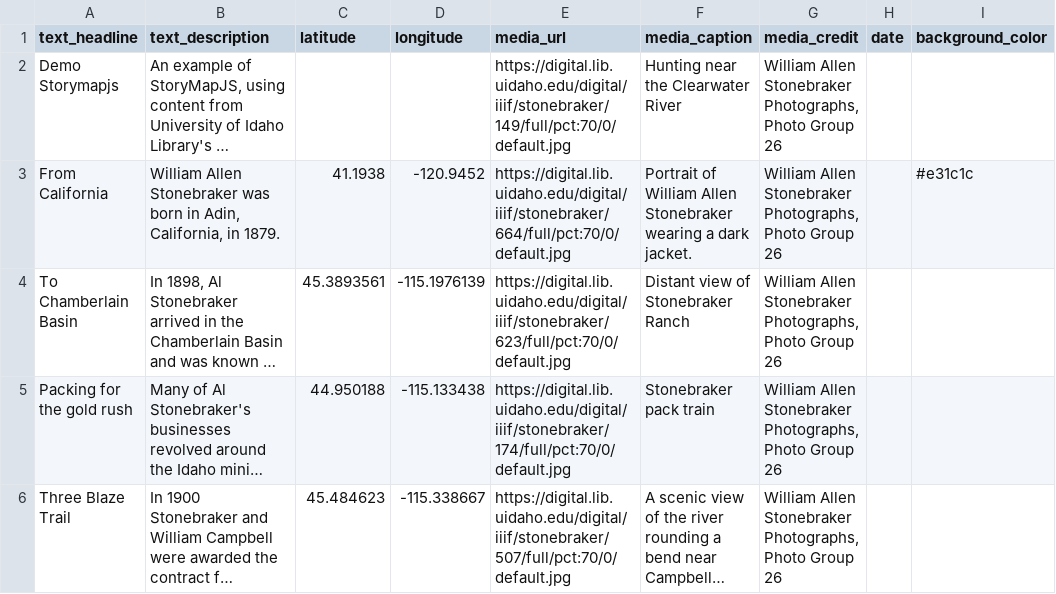
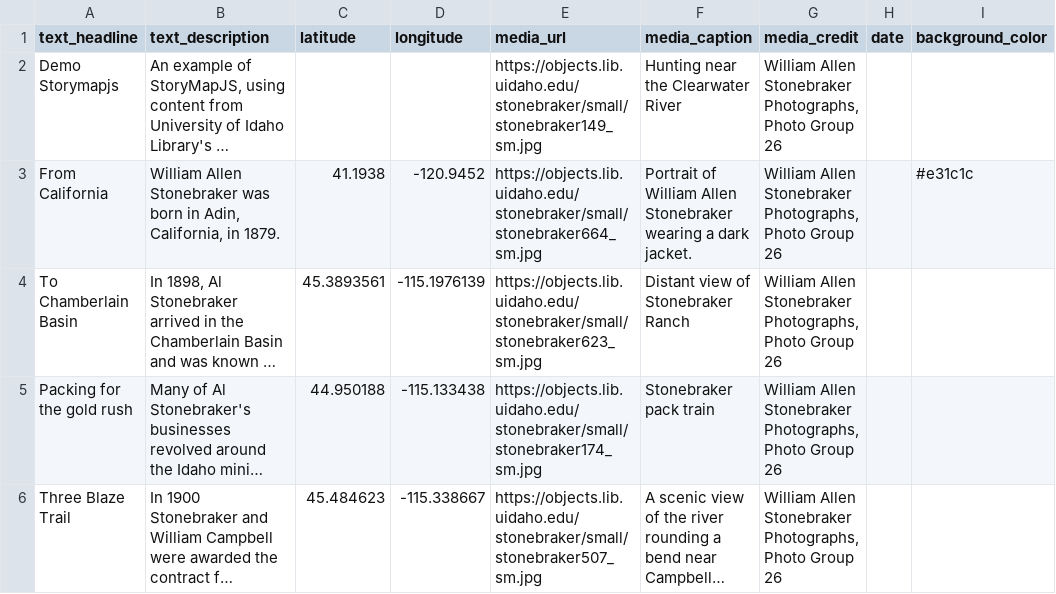
Before and after one commit to thecdil/storymapjs-template, a CSV file: storymaps/demo-storymap.csv, drawn as a sheet; only a part is shown; long unchanged cells end in …; the diff names each change by its address in the sheet, - before the commit and + after, or states it on an @@ line.

Commit message:
fix demo data image links

```diff
--- a/storymaps/demo-storymap.csv
+++ b/storymaps/demo-storymap.csv
-E2 (media_url): https://digital.lib.uidaho.edu/digital/iiif/stonebraker/149/full/pct:70/0/default.jpg
+E2 (media_url): https://objects.lib.uidaho.edu/stonebraker/small/stonebraker149_sm.jpg
-E3 (media_url): https://digital.lib.uidaho.edu/digital/iiif/stonebraker/664/full/pct:70/0/default.jpg
+E3 (media_url): https://objects.lib.uidaho.edu/stonebraker/small/stonebraker664_sm.jpg
-E4 (media_url): https://digital.lib.uidaho.edu/digital/iiif/stonebraker/623/full/pct:70/0/default.jpg
+E4 (media_url): https://objects.lib.uidaho.edu/stonebraker/small/stonebraker623_sm.jpg
-E5 (media_url): https://digital.lib.uidaho.edu/digital/iiif/stonebraker/174/full/pct:70/0/default.jpg
+E5 (media_url): https://objects.lib.uidaho.edu/stonebraker/small/stonebraker174_sm.jpg
-E6 (media_url): https://digital.lib.uidaho.edu/digital/iiif/stonebraker/507/full/pct:70/0/default.jpg
+E6 (media_url): https://objects.lib.uidaho.edu/stonebraker/small/stonebraker507_sm.jpg
```
Also changed, not shown: docs/storymapjs-template.csv, 4 other files.
